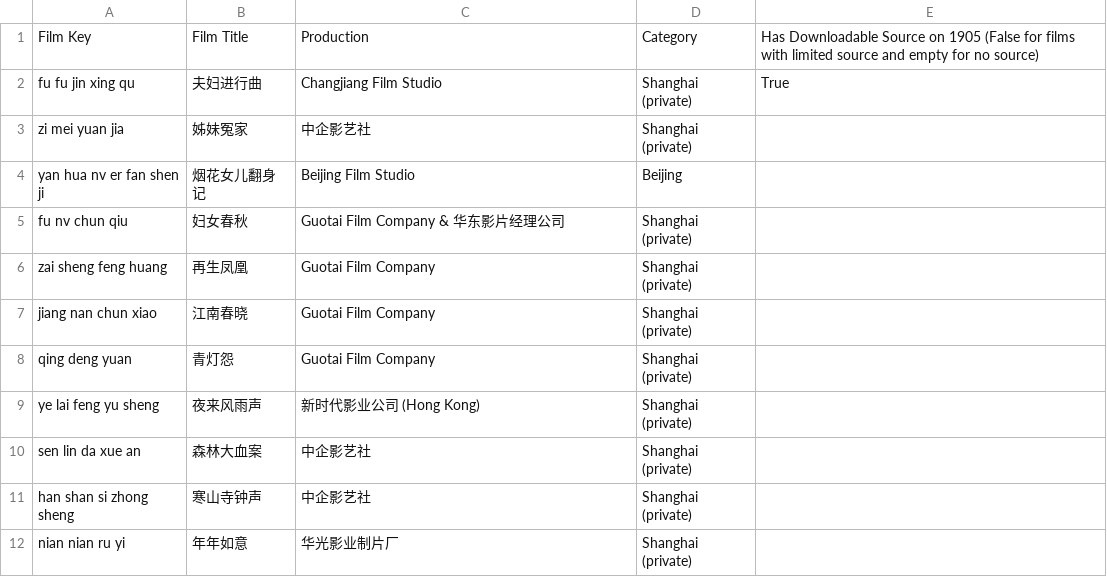
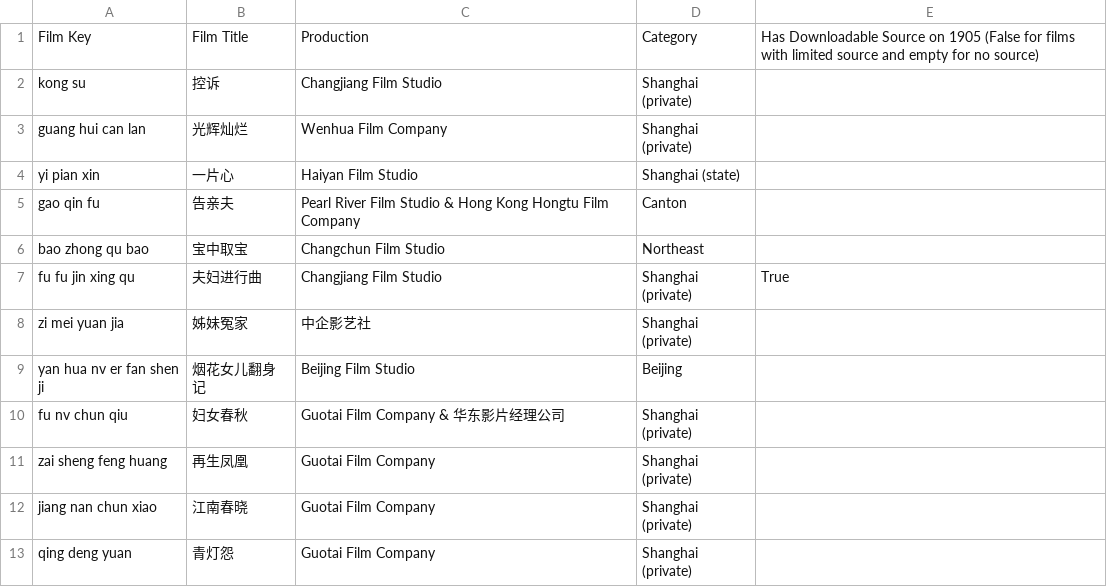
Before and after one commit to El-Mundo/cinematic, a CSV file: CV/video_collection.csv, drawn as a sheet; only a part is shown; the shorter side is filled out with more unchanged rows.

```diff
--- a/CV/video_collection.csv
+++ b/CV/video_collection.csv
@@ -1,2 +1,7 @@
 Film Key,Film Title,Production,Category,Has Downloadable Source on 1905 (False for films with limited source and empty for no source)
+kong su,控诉,Changjiang Film Studio,Shanghai (private),
+guang hui can lan,光辉灿烂,Wenhua Film Company,Shanghai (private),
+yi pian xin,一片心,Haiyan Film Studio,Shanghai (state),
+gao qin fu,告亲夫,Pearl River Film Studio & Hong Kong Hongtu Film Company,Canton,
+bao zhong qu bao,宝中取宝,Changchun Film Studio,Northeast,
 fu fu jin xing qu,夫妇进行曲,Changjiang Film Studio,Shanghai (private),True
```
Also changed, not shown: OCR/special_aspects.csv, OCR/translated-names.tsv, 20 other files.
